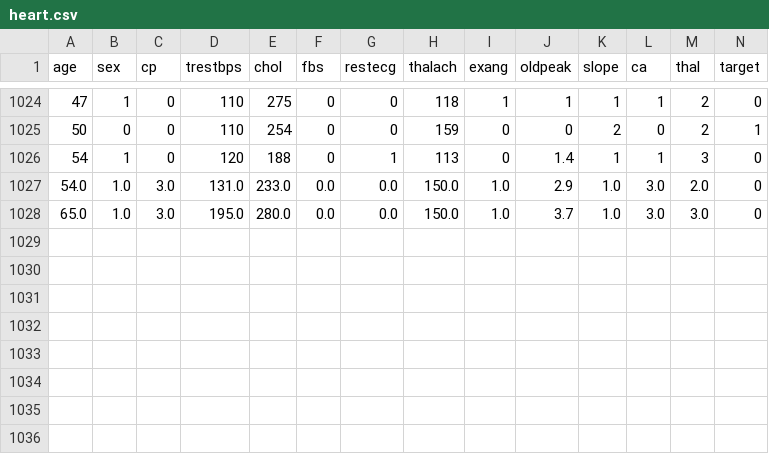
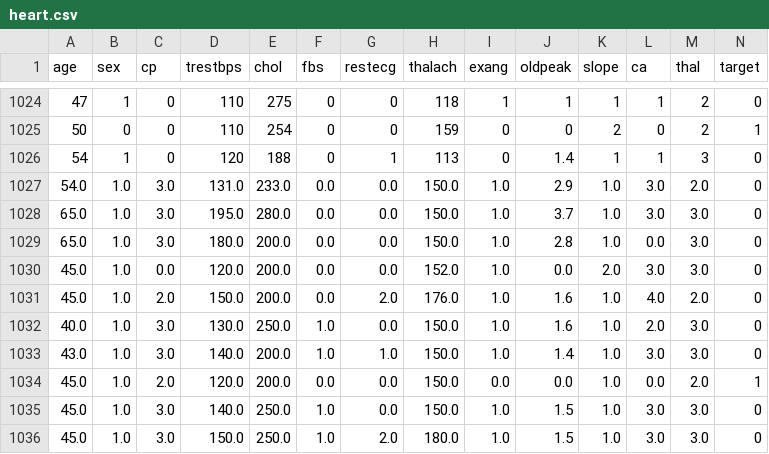
Before and after one commit to S1ddharthS/CardioScan, a CSV file: heart.csv, drawn as a sheet; only a part is shown, gaps mark what is left out; the diff names each change by its address in the sheet, - before the commit and + after, or states it on an @@ line.

Commit message:
feat(ml): update training evaluation logic and self-learning dataset expansion

```diff
--- a/heart.csv
+++ b/heart.csv
+row 1029: 65.0 | 1.0 | 3.0 | 180.0 | 200.0 | 0.0 | 0.0 | 150.0 | 1.0 | 2.8 | 1.0 | 0.0 | 3.0 | 0
+row 1030: 45.0 | 1.0 | 0.0 | 120.0 | 200.0 | 0.0 | 0.0 | 152.0 | 1.0 | 0.0 | 2.0 | 3.0 | 3.0 | 0
+row 1031: 45.0 | 1.0 | 2.0 | 150.0 | 200.0 | 0.0 | 2.0 | 176.0 | 1.0 | 1.6 | 1.0 | 4.0 | 2.0 | 0
+row 1032: 40.0 | 1.0 | 3.0 | 130.0 | 250.0 | 1.0 | 0.0 | 150.0 | 1.0 | 1.6 | 1.0 | 2.0 | 3.0 | 0
+row 1033: 43.0 | 1.0 | 3.0 | 140.0 | 200.0 | 1.0 | 1.0 | 150.0 | 1.0 | 1.4 | 1.0 | 3.0 | 3.0 | 0
+row 1034: 45.0 | 1.0 | 2.0 | 120.0 | 200.0 | 0.0 | 0.0 | 150.0 | 0.0 | 0.0 | 1.0 | 0.0 | 2.0 | 1
+row 1035: 45.0 | 1.0 | 3.0 | 140.0 | 250.0 | 1.0 | 0.0 | 150.0 | 1.0 | 1.5 | 1.0 | 3.0 | 3.0 | 0
+row 1036: 45.0 | 1.0 | 3.0 | 150.0 | 250.0 | 1.0 | 2.0 | 180.0 | 1.0 | 1.5 | 1.0 | 3.0 | 3.0 | 0
```
Also changed, not shown: 1 other file.
